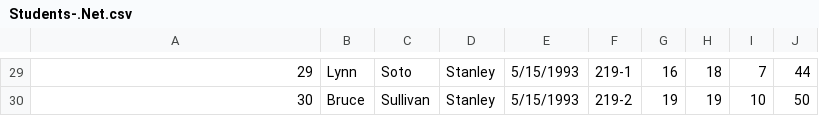
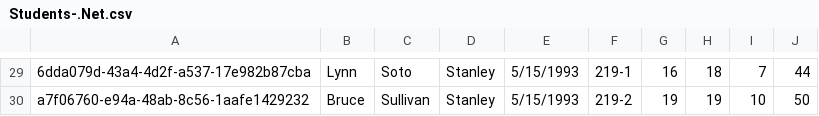
Before and after one commit to DanielyanAndranik/HelpToTeach, a CSV file: SparkApplication/input/2012/Students-.Net.csv, drawn as a sheet; only a part is shown, gaps mark what is left out; the diff covers the shown part only.

```diff
--- a/SparkApplication/input/2012/Students-.Net.csv
+++ b/SparkApplication/input/2012/Students-.Net.csv
@@ -29,2 +29,2 @@
-29,Lynn,Soto,Stanley,5/15/1993,219-1,16,18,7,44
-30,Bruce,Sullivan,Stanley,5/15/1993,219-2,19,19,10,50
+6dda079d-43a4-4d2f-a537-17e982b87cba,Lynn,Soto,Stanley,5/15/1993,219-1,16,18,7,44
+a7f06760-e94a-48ab-8c56-1aafe1429232,Bruce,Sullivan,Stanley,5/15/1993,219-2,19,19,10,50
```
Also changed, not shown: 28 edited cells elsewhere in this file, SparkApplication/input/2011/Students-.Net.csv, SparkApplication/input/2011/Students-Calculus.csv, 25 other files.
